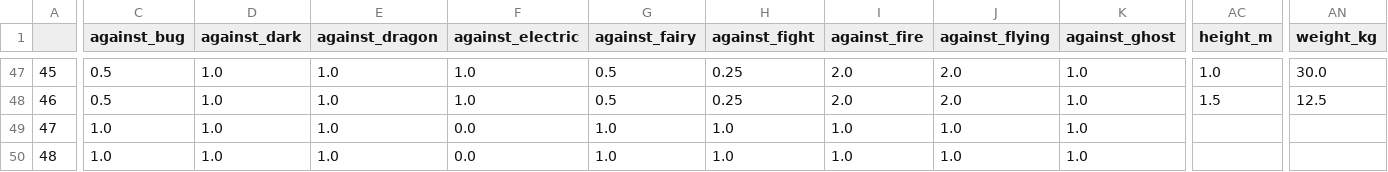
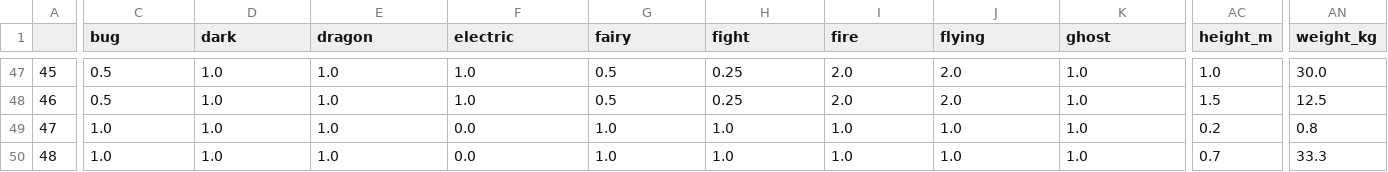
Before and after one commit to mikemayuare/pokemon_dashboard, a CSV file: data/poke_data.csv, drawn as a sheet; only a part is shown, gaps mark what is left out; the diff covers the shown part only; the diff names each change by its address in the sheet, - before the commit and + after, or states it on an @@ line.

```diff
--- a/data/poke_data.csv
+++ b/data/poke_data.csv
-C1: against_bug
+C1: bug
-D1: against_dark
+D1: dark
-E1: against_dragon
+E1: dragon
-F1: against_electric
+F1: electric
-G1: against_fairy
+G1: fairy
-H1: against_fight
+H1: fight
-I1: against_fire
+I1: fire
-J1: against_flying
+J1: flying
-K1: against_ghost
+K1: ghost
-AC49 (height_m): (empty)
+AC49 (height_m): 0.2
-AN49 (weight_kg): (empty)
+AN49 (weight_kg): 0.8
-AC50 (height_m): (empty)
+AC50 (height_m): 0.7
-AN50 (weight_kg): (empty)
+AN50 (weight_kg): 33.3
```
Also changed, not shown: 41 edited cells elsewhere in this file, 1 other file.
